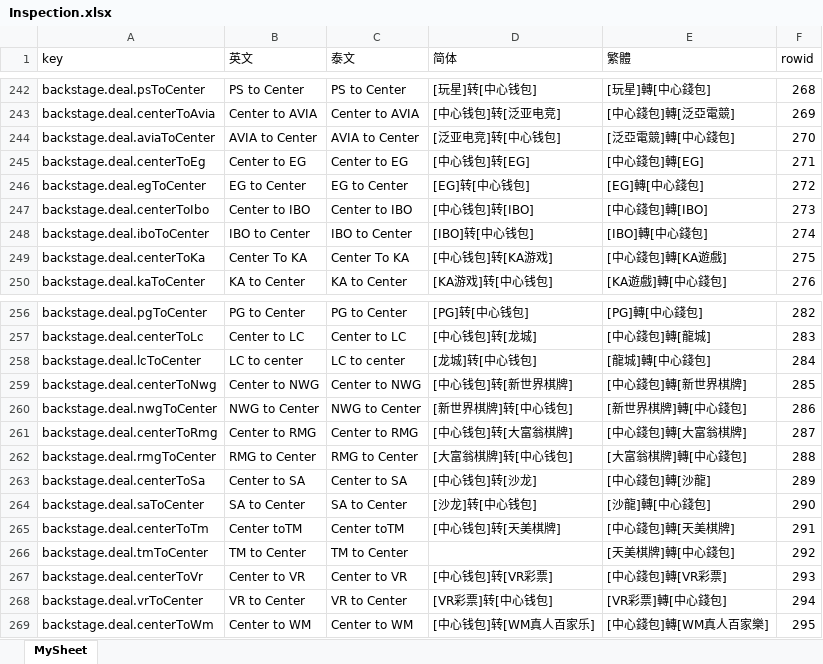
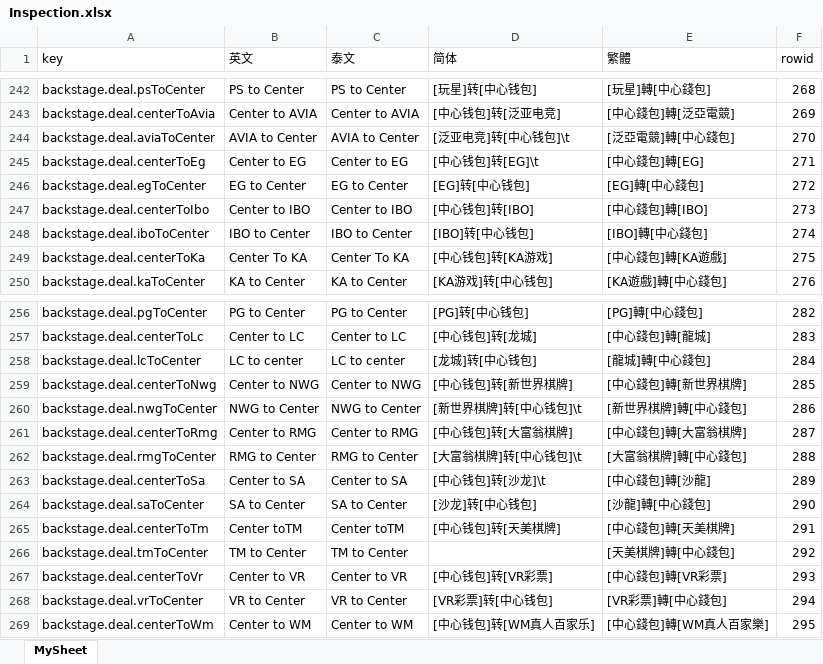
Before and after one commit to Microsoft-Asus/langJoson, an Excel workbook: src/Inspection.xlsx, sheet MySheet, drawn as a sheet; only a part is shown, gaps mark what is left out; values as stored, in another font and other column widths than the file's, no borders; the diff names each change by its address in the sheet, - before the commit and + after, or states it on an @@ line.

```diff
--- a/src/Inspection.xlsx (sheet MySheet)
+++ b/src/Inspection.xlsx (sheet MySheet)
-D244 (简体): [泛亚电竞]转[中心钱包]
+D244 (简体): [泛亚电竞]转[中心钱包]\t
-D245 (简体): [中心钱包]转[EG]
+D245 (简体): [中心钱包]转[EG]\t
-D260 (简体): [新世界棋牌]转[中心钱包]
+D260 (简体): [新世界棋牌]转[中心钱包]\t
-D262 (简体): [大富翁棋牌]转[中心钱包]
+D262 (简体): [大富翁棋牌]转[中心钱包]\t
-D263 (简体): [中心钱包]转[沙龙]
+D263 (简体): [中心钱包]转[沙龙]\t
```
Also changed, not shown: src/langXls.xlsx, 4 other files.
